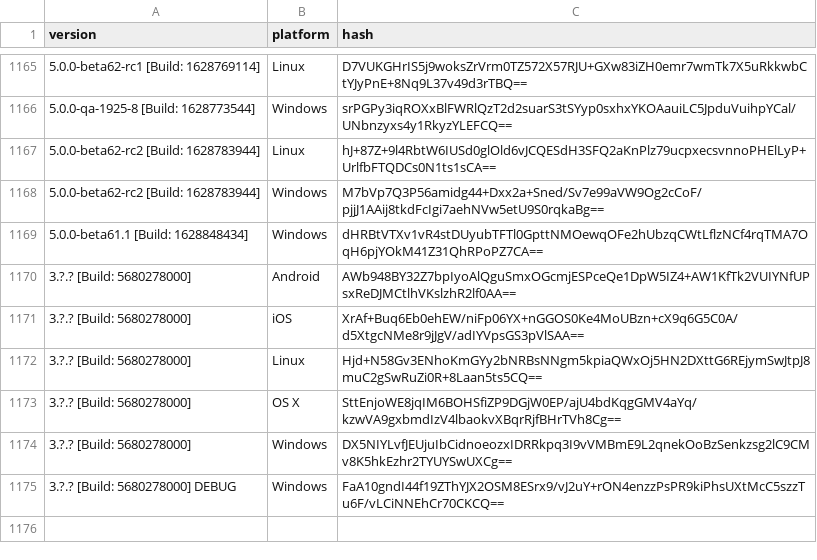
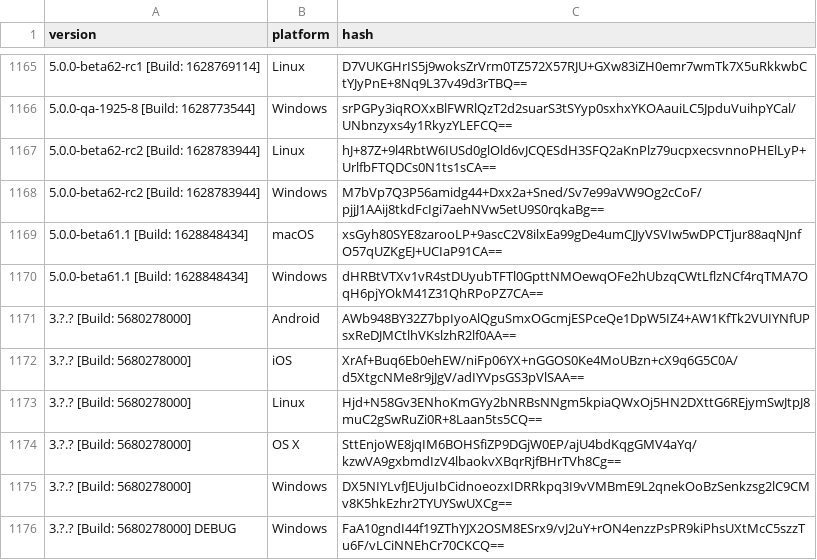
Before and after one commit to ReSpeak/tsdeclarations, a CSV file: Versions.csv, drawn as a sheet; only a part is shown, gaps mark what is left out; the diff names each change by its address in the sheet, - before the commit and + after, or states it on an @@ line.

Commit message:
Added new version: 5.0.0-beta61.1 [Build: 1628848434],macOS

```diff
--- a/Versions.csv
+++ b/Versions.csv
+row 1169: 5.0.0-beta61.1 [Build: 1628848434] | macOS | xsGyh80SYE8zarooLP+9ascC2V8ilxEa99gDe4umCJJyVSVIw5wDPCTjur88aqNJnfO57qUZKgEJ+UCIaP91CA==
```
